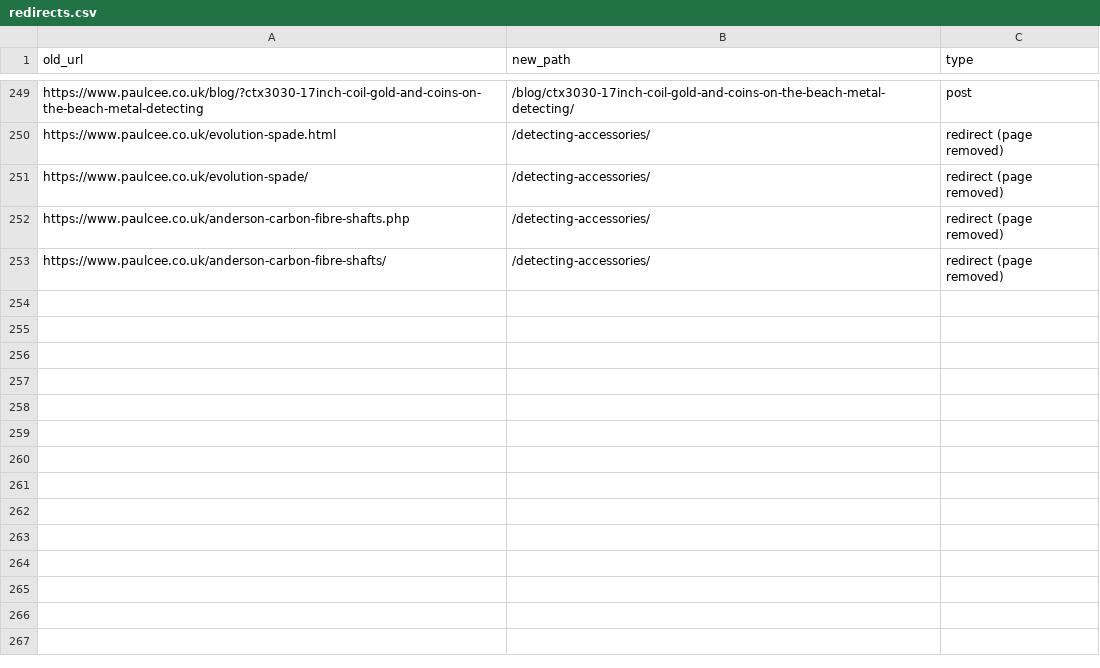
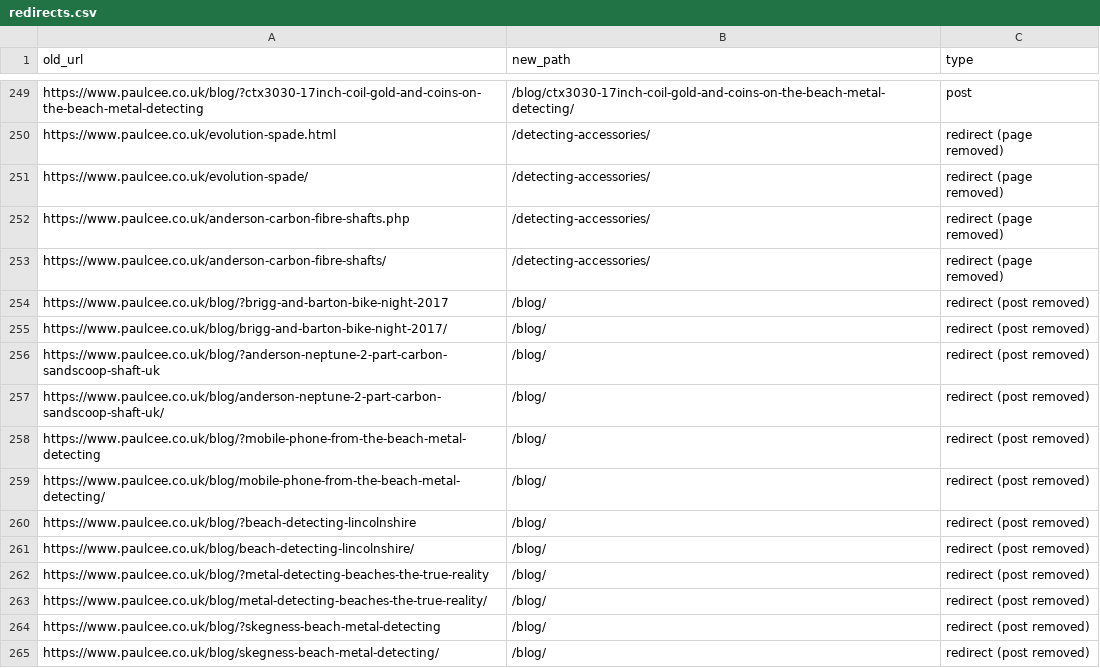
Before and after one commit to ved9871/paulcee-website, a CSV file: docs/redirects.csv, drawn as a sheet; only a part is shown, gaps mark what is left out; the diff names each change by its address in the sheet, - before the commit and + after, or states it on an @@ line.

```diff
--- a/docs/redirects.csv
+++ b/docs/redirects.csv
+row 254: https://www.paulcee.co.uk/blog/?brigg-and-barton-bike-night-2017 | /blog/ | redirect (post removed)
+row 255: https://www.paulcee.co.uk/blog/brigg-and-barton-bike-night-2017/ | /blog/ | redirect (post removed)
+row 256: https://www.paulcee.co.uk/blog/?anderson-neptune-2-part-carbon-sandscoop-shaft-uk | /blog/ | redirect (post removed)
+row 257: https://www.paulcee.co.uk/blog/anderson-neptune-2-part-carbon-sandscoop-shaft-uk/ | /blog/ | redirect (post removed)
+row 258: https://www.paulcee.co.uk/blog/?mobile-phone-from-the-beach-metal-detecting | /blog/ | redirect (post removed)
+row 259: https://www.paulcee.co.uk/blog/mobile-phone-from-the-beach-metal-detecting/ | /blog/ | redirect (post removed)
+row 260: https://www.paulcee.co.uk/blog/?beach-detecting-lincolnshire | /blog/ | redirect (post removed)
+row 261: https://www.paulcee.co.uk/blog/beach-detecting-lincolnshire/ | /blog/ | redirect (post removed)
+row 262: https://www.paulcee.co.uk/blog/?metal-detecting-beaches-the-true-reality | /blog/ | redirect (post removed)
+row 263: https://www.paulcee.co.uk/blog/metal-detecting-beaches-the-true-reality/ | /blog/ | redirect (post removed)
+row 264: https://www.paulcee.co.uk/blog/?skegness-beach-metal-detecting | /blog/ | redirect (post removed)
+row 265: https://www.paulcee.co.uk/blog/skegness-beach-metal-detecting/ | /blog/ | redirect (post removed)
```
Also changed, not shown: 3 other files.
